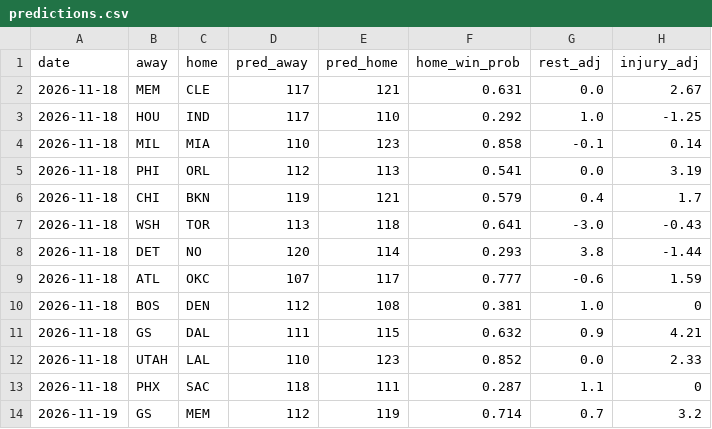
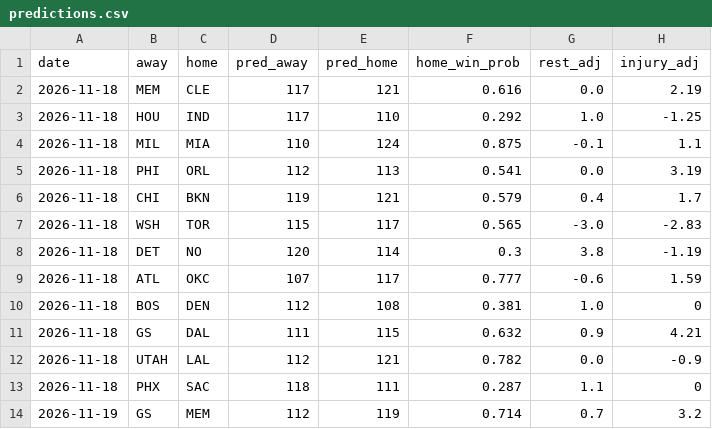
Before and after one commit to Eden1-K/NBACode, a CSV file: nba-ladder/docs/predictions.csv, drawn as a sheet; only a part is shown.

Commit message:
Ladder update 2026-11-18

```diff
--- a/nba-ladder/docs/predictions.csv
+++ b/nba-ladder/docs/predictions.csv
@@ -1,9 +1,9 @@
 date,away,home,pred_away,pred_home,home_win_prob,rest_adj,injury_adj
-2026-11-18,MEM,CLE,117,121,0.631,0.0,2.67
+2026-11-18,MEM,CLE,117,121,0.616,0.0,2.19
 2026-11-18,HOU,IND,117,110,0.292,1.0,-1.25
-2026-11-18,MIL,MIA,110,123,0.858,-0.1,0.14
+2026-11-18,MIL,MIA,110,124,0.875,-0.1,1.1
 2026-11-18,PHI,ORL,112,113,0.541,0.0,3.19
 2026-11-18,CHI,BKN,119,121,0.579,0.4,1.7
-2026-11-18,WSH,TOR,113,118,0.641,-3.0,-0.43
-2026-11-18,DET,NO,120,114,0.293,3.8,-1.44
+2026-11-18,WSH,TOR,115,117,0.565,-3.0,-2.83
+2026-11-18,DET,NO,120,114,0.3,3.8,-1.19
 2026-11-18,ATL,OKC,107,117,0.777,-0.6,1.59
@@ -11,3 +11,3 @@ date,away,home,pred_away,pred_home,home_win_prob,rest_adj,injury_adj
 2026-11-18,GS,DAL,111,115,0.632,0.9,4.21
-2026-11-18,UTAH,LAL,110,123,0.852,0.0,2.33
+2026-11-18,UTAH,LAL,112,121,0.782,0.0,-0.9
 2026-11-18,PHX,SAC,118,111,0.287,1.1,0
```
Also changed, not shown: 4 other files.
